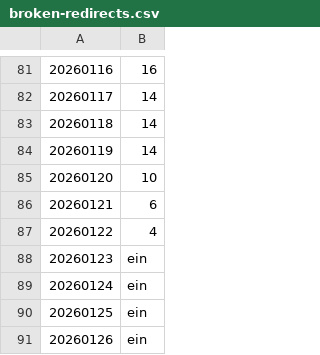
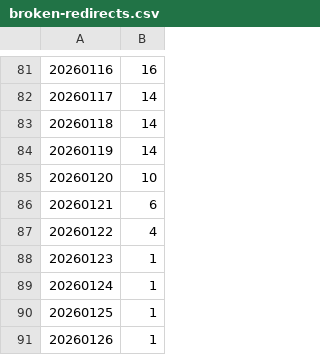
Before and after one commit to SmuSmu/PirateWikiWatch, a CSV file: broken-redirects.csv, drawn as a sheet; only a part is shown, gaps mark what is left out.

Commit message:
Update broken-redirects.csv
correct one with 1

```diff
--- a/broken-redirects.csv
+++ b/broken-redirects.csv
@@ -87,5 +87,5 @@
 20260122,4
-20260123,ein
-20260124,ein
-20260125,ein
-20260126,ein
+20260123,1
+20260124,1
+20260125,1
+20260126,1
```
